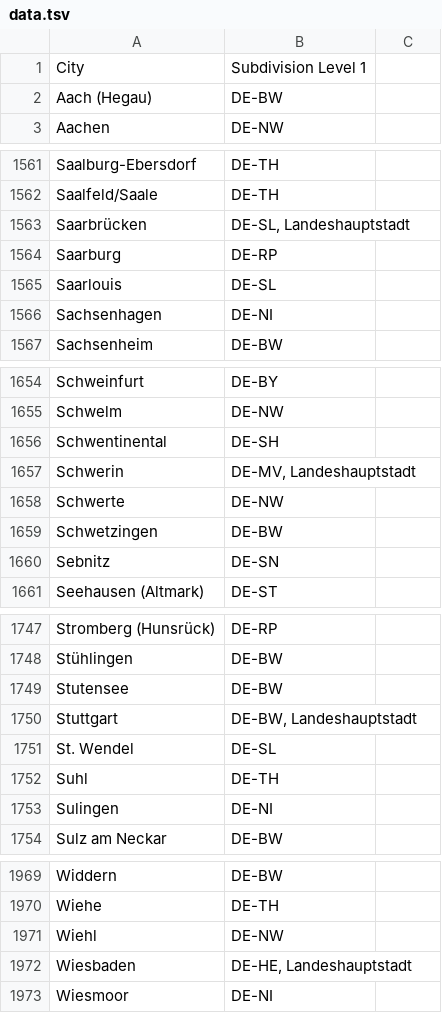
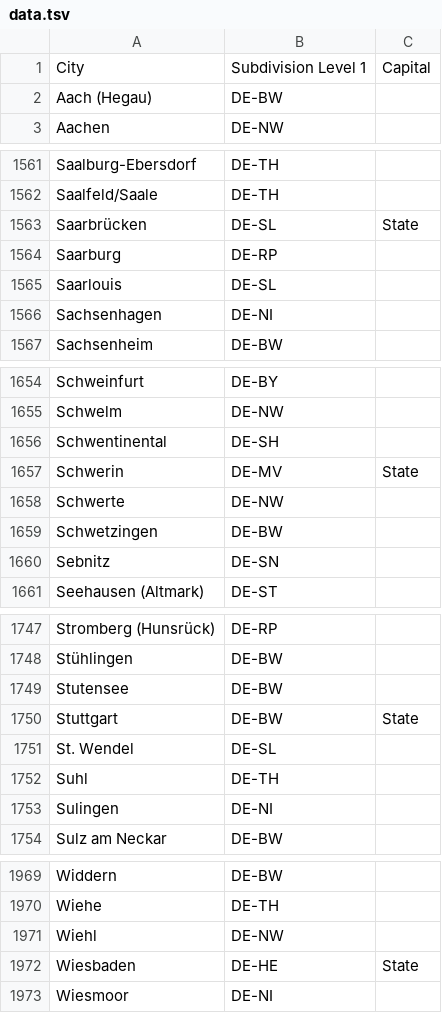
Before and after one commit to data-liberation-army/cities-de, a TSV file: data.tsv, drawn as a sheet; only a part is shown, gaps mark what is left out; the diff covers the shown part only.

Commit message:
Update data.tsv: Add `Capital` column

```diff
--- a/data.tsv
+++ b/data.tsv
@@ -1 +1 @@
-City	Subdivision Level 1
+City	Subdivision Level 1	Capital
@@ -1563 +1563 @@ Saalfeld/Saale	DE-TH
-Saarbrücken	DE-SL, Landeshauptstadt
+Saarbrücken	DE-SL	State
@@ -1657 +1657 @@ Schwentinental	DE-SH
-Schwerin	DE-MV, Landeshauptstadt
+Schwerin	DE-MV	State
@@ -1750 +1750 @@ Stutensee	DE-BW
-Stuttgart	DE-BW, Landeshauptstadt
+Stuttgart	DE-BW	State
@@ -1972 +1972 @@ Wiehl	DE-NW
-Wiesbaden	DE-HE, Landeshauptstadt
+Wiesbaden	DE-HE	State
```
Also changed, not shown: 27 edited cells elsewhere in this file.
